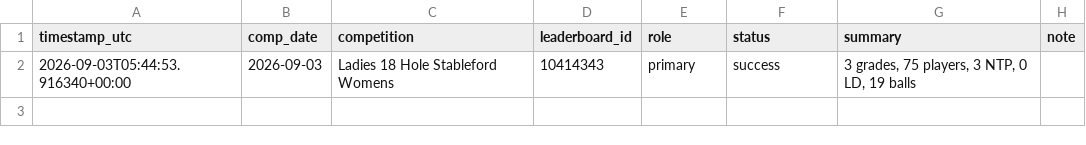
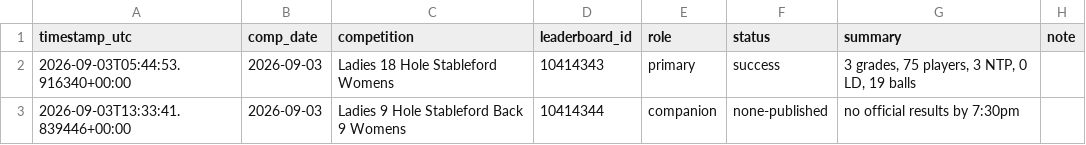
Before and after one commit to Bidgee182/wwcc-weather-page, a CSV file: data/results_log.csv, drawn as a sheet.

```diff
--- a/data/results_log.csv
+++ b/data/results_log.csv
@@ -2 +2,2 @@ timestamp_utc,comp_date,competition,leaderboard_id,role,status,summary,note
 2026-09-03T05:44:53.916340+00:00,2026-09-03,Ladies 18 Hole Stableford Womens,10414343,primary,success,"3 grades, 75 players, 3 NTP, 0 LD, 19 balls",
+2026-09-03T13:33:41.839446+00:00,2026-09-03,Ladies 9 Hole Stableford Back 9 Womens,10414344,companion,none-published,no official results by 7:30pm,
```
Also changed, not shown: data/email_log.csv, 2 other files.
